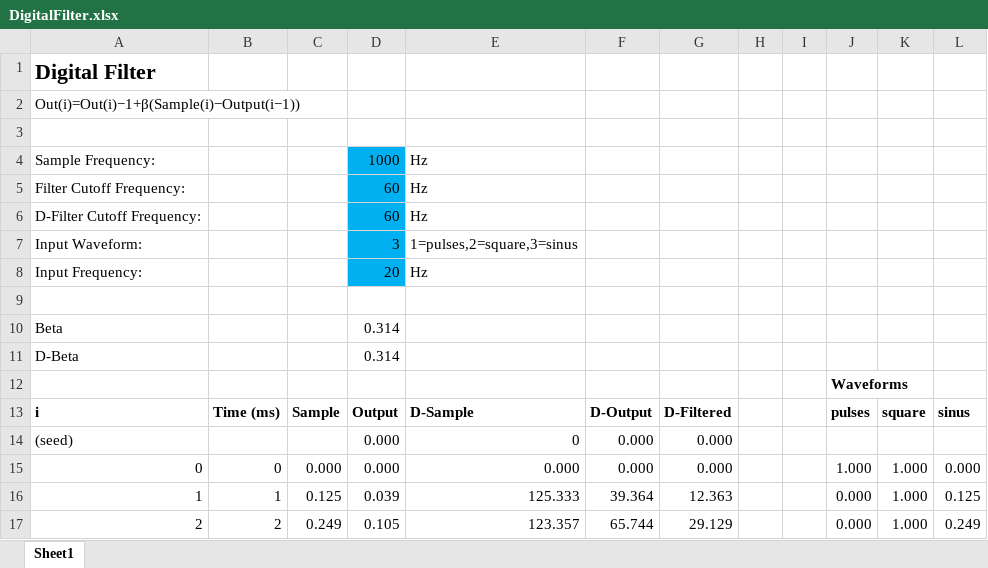
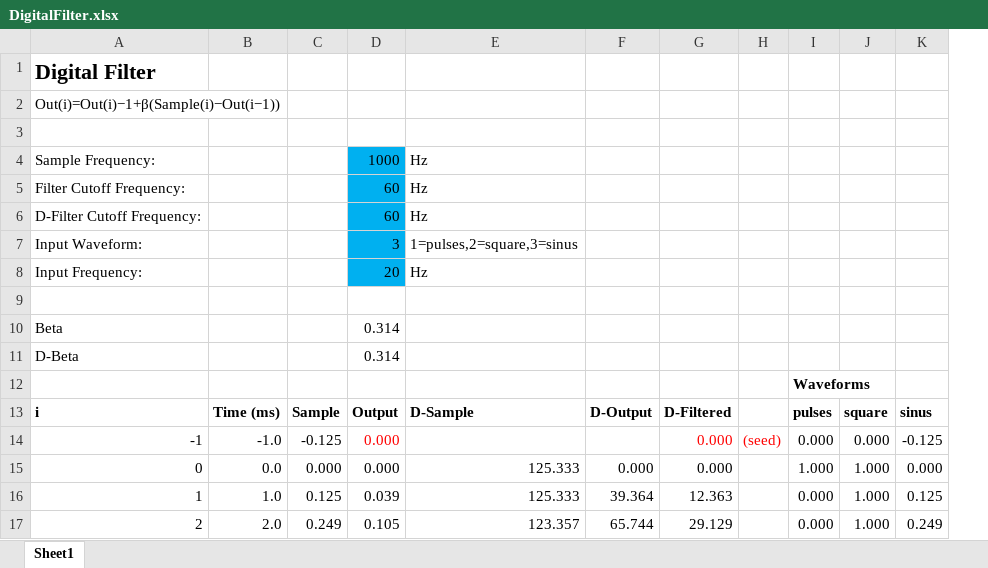
Before and after one commit to qqqlab/madflight, an Excel workbook: extras/DigitalFilter/DigitalFilter.xlsx, sheet Sheet1, drawn as a sheet; only a part is shown; values as stored, in another font and other column widths than the file's, no borders; charts and pictures not drawn; removed rows and columns are numbered as before the commit, all else as after; the diff names each change by its address in the sheet, - before the commit and + after, or states it on an @@ line.

Commit message:
Update DigitalFilter.xlsx

```diff
--- a/extras/DigitalFilter/DigitalFilter.xlsx (sheet Sheet1)
+++ b/extras/DigitalFilter/DigitalFilter.xlsx (sheet Sheet1)
-column B, row 13: Time (ms); rows 15-17: 0 | 1 | 2
+column B, row 13: Time (ms); rows 15-17: 0.0 | 1.0 | 2.0
-column H, empty
-column I, empty
+column H, empty
-A2: Out(i)=Out(i)−1+β(Sample(i)−Output(i−1))
+A2: Out(i)=Out(i)−1+β(Sample(i)−Out(i−1))
-row 14: (seed) |  |  | 0.000 | 0 | 0.000 | 0.000
+row 14: -1 | -1.0 | -0.125 | 0.000 |  |  | 0.000 | (seed) | 0.000 | 0.000 | -0.125
-E15: 0.000
+E15: 125.333
```
Also changed, not shown: formulas that keep their value, charts or pictures.
